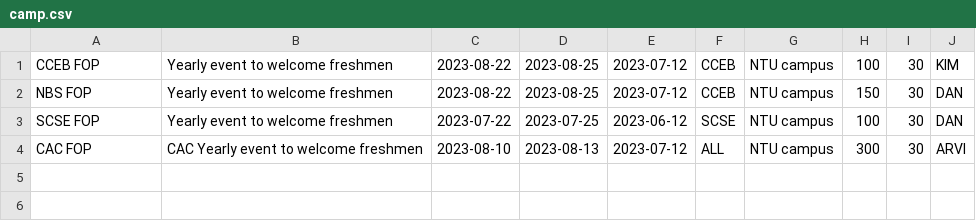
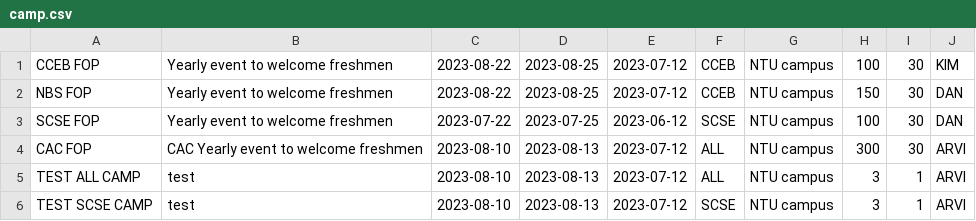
Before and after one commit to RSYR1906/OOP-Project, a CSV file: camp.csv, drawn as a sheet; the diff names each change by its address in the sheet, - before the commit and + after, or states it on an @@ line.

```diff
--- a/camp.csv
+++ b/camp.csv
+row 5: TEST ALL CAMP | test | 2023-08-10 | 2023-08-13 | 2023-07-12 | ALL | NTU campus | 3 | 1 | ARVI
+row 6: TEST SCSE CAMP | test | 2023-08-10 | 2023-08-13 | 2023-07-12 | SCSE | NTU campus | 3 | 1 | ARVI
```
Also changed, not shown: 3 other files.
